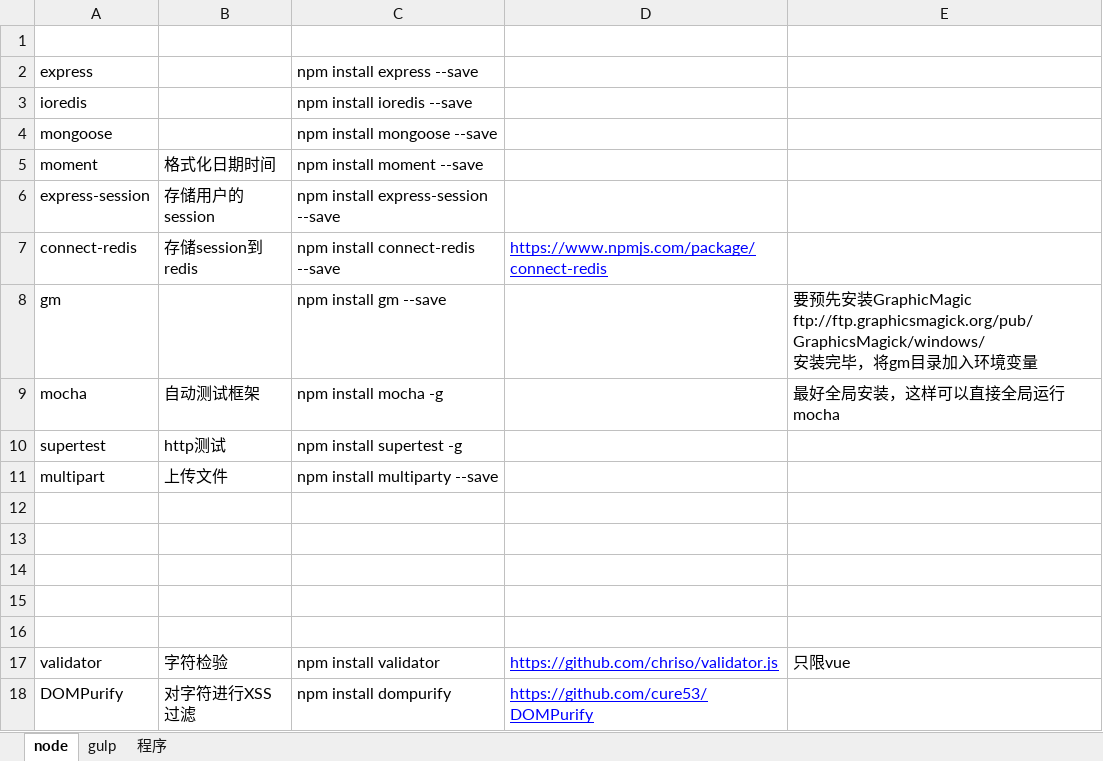
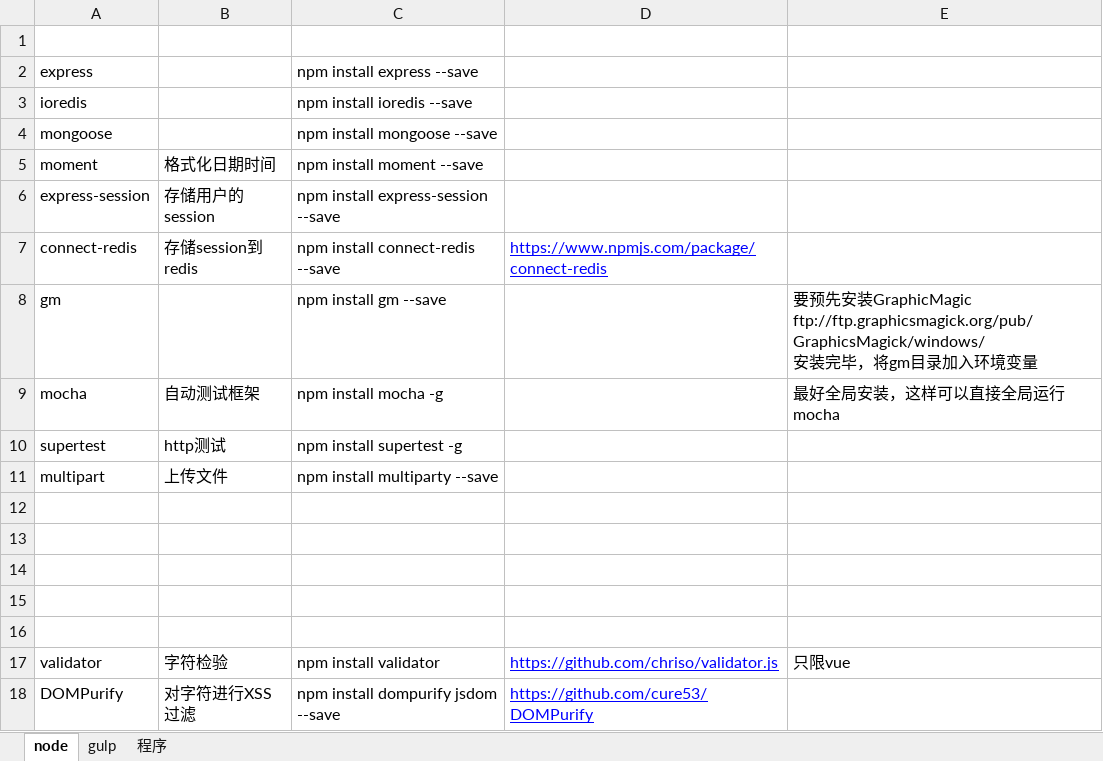
Before and after one commit to zwzw911/ss_vue_express, an Excel workbook: express/doc/package.xlsx, sheet node, drawn as a sheet; values as stored, in another font and other column widths than the file's, no borders; the diff names each change by its address in the sheet, - before the commit and + after, or states it on an @@ line.

```diff
--- a/express/doc/package.xlsx (sheet node)
+++ b/express/doc/package.xlsx (sheet node)
-C18: npm install dompurify
+C18: npm install dompurify jsdom --save
```
Also changed, not shown: 9 other files.
